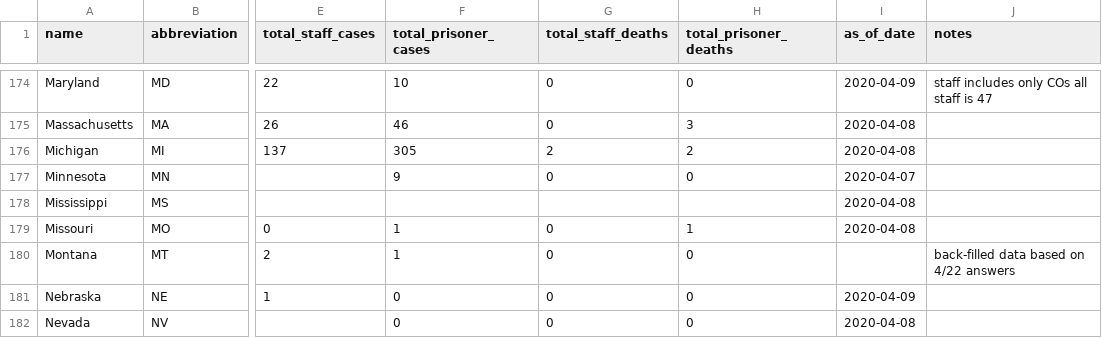
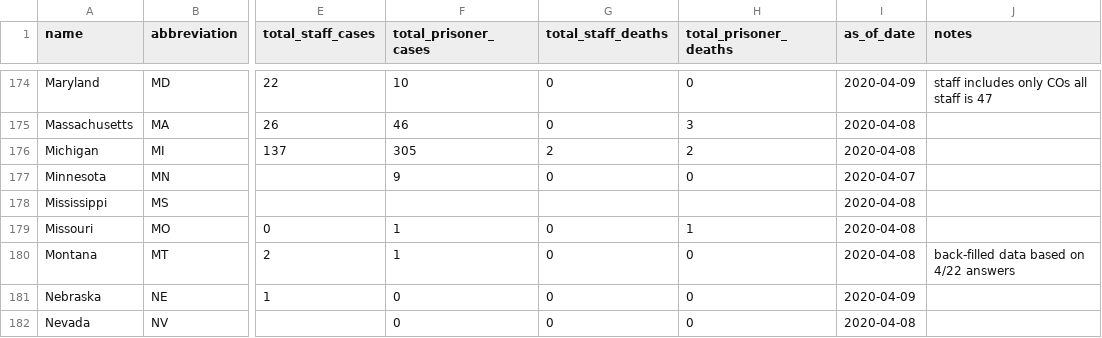
Before and after one commit to themarshallproject/COVID_prison_data, a CSV file: data/covid_prison_cases.csv, drawn as a sheet; only a part is shown, gaps mark what is left out; the diff names each change by its address in the sheet, - before the commit and + after, or states it on an @@ line.

Commit message:
fill in blank date. Thanks @jjb for flagging

```diff
--- a/data/covid_prison_cases.csv
+++ b/data/covid_prison_cases.csv
-I180 (as_of_date): (empty)
+I180 (as_of_date): 2020-04-08
```
